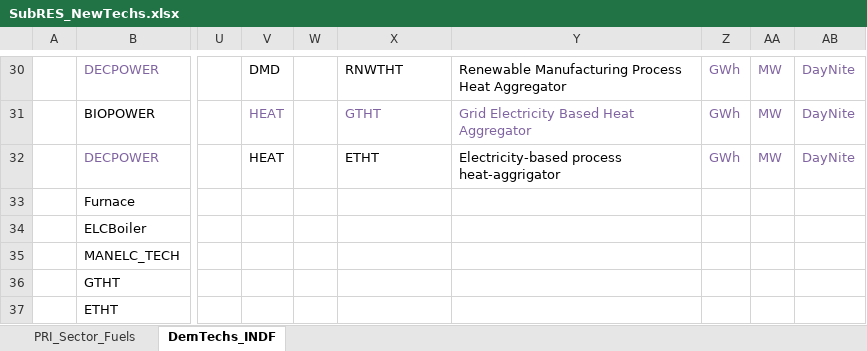
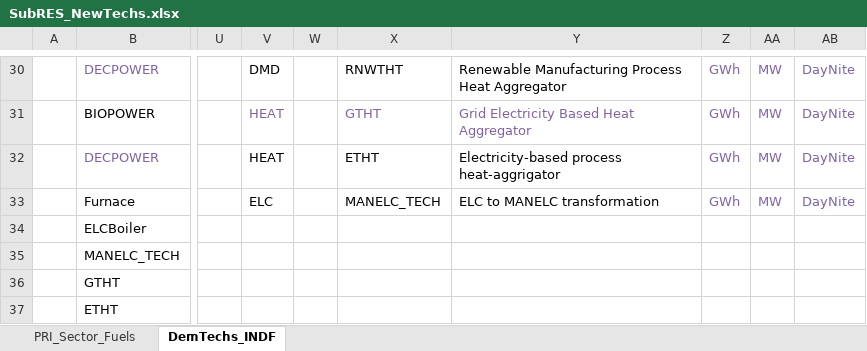
Before and after one commit to Tamenew/MANU2025, an Excel workbook: SubRES_TMPL/SubRES_NewTechs.xlsx, sheet DemTechs_INDF, drawn as a sheet; only a part is shown, gaps mark what is left out; values as stored, in another font and other column widths than the file's, no borders; the diff names each change by its address in the sheet, - before the commit and + after, or states it on an @@ line.

Commit message:
Update SubRES_NewTechs.xlsx

```diff
--- a/SubRES_TMPL/SubRES_NewTechs.xlsx (sheet DemTechs_INDF)
+++ b/SubRES_TMPL/SubRES_NewTechs.xlsx (sheet DemTechs_INDF)
-V33: (empty)
+V33: ELC
-X33: (empty)
+X33: MANELC_TECH
-Y33: (empty)
+Y33: ELC to MANELC transformation
-Z33: (empty)
+Z33: GWh
-AA33: (empty)
+AA33: MW
-AB33: (empty)
+AB33: DayNite
```
